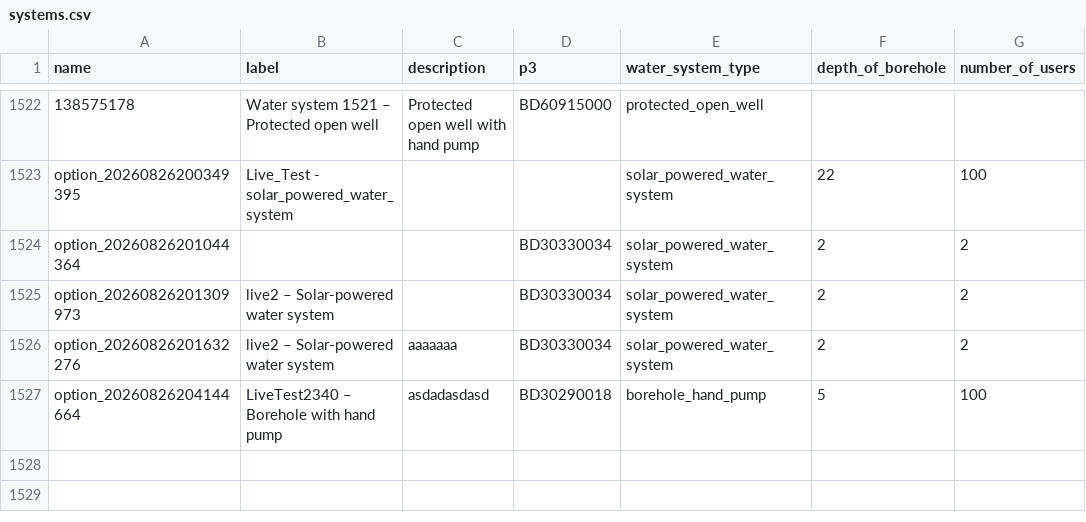
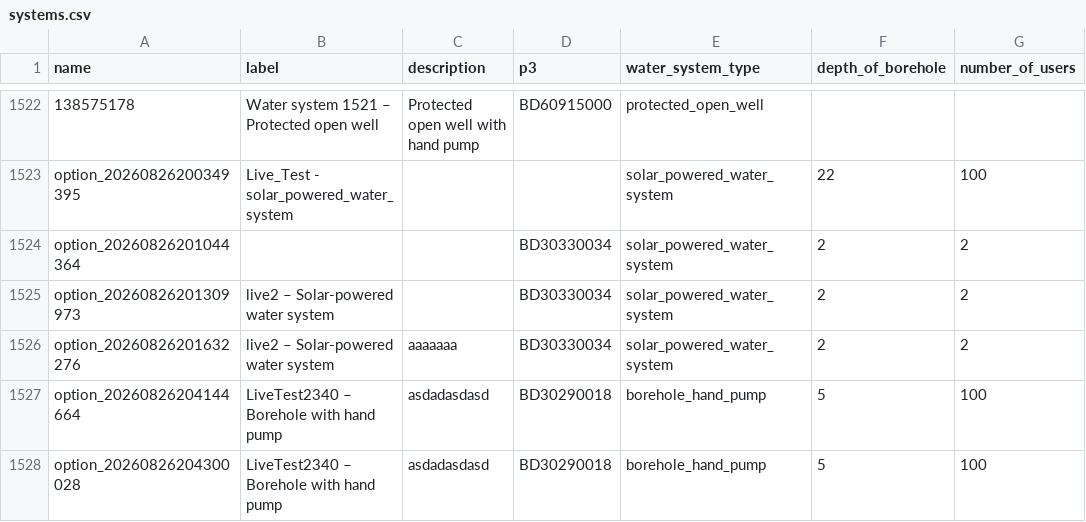
Before and after one commit to osmanburcu/Watercheck, a CSV file: data/systems.csv, drawn as a sheet; only a part is shown, gaps mark what is left out; the diff names each change by its address in the sheet, - before the commit and + after, or states it on an @@ line.

Commit message:
Upload CSV from Power Automate

```diff
--- a/data/systems.csv
+++ b/data/systems.csv
+row 1528: option_20260826204300028 | LiveTest2340 – Borehole with hand pump | asdadasdasd | BD30290018 | borehole_hand_pump | 5 | 100
```
